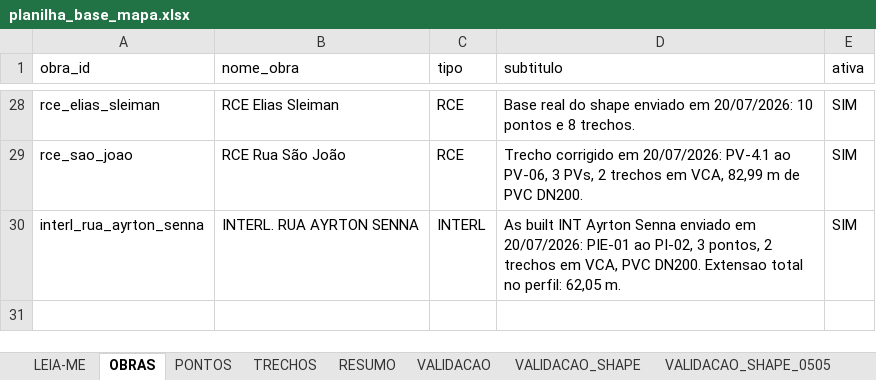
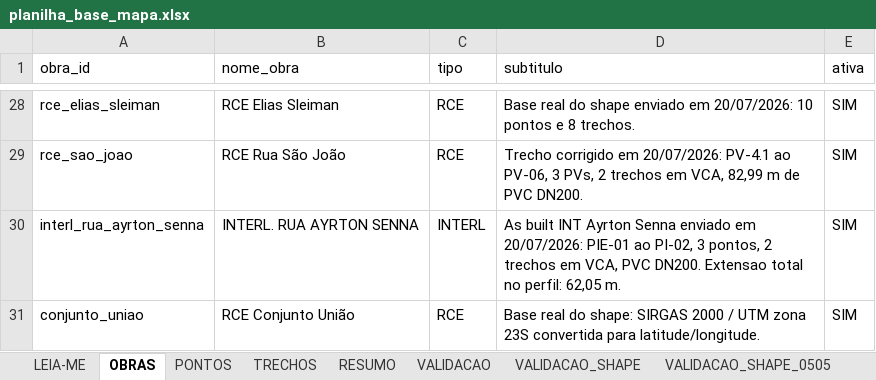
Before and after one commit to integra6a-star/dashboard-obras, an Excel workbook: docs/planilha_base_mapa.xlsx, sheet OBRAS, drawn as a sheet; only a part is shown, gaps mark what is left out; values as stored, in another font and other column widths than the file's, no borders; the diff names each change by its address in the sheet, - before the commit and + after, or states it on an @@ line.

```diff
--- a/docs/planilha_base_mapa.xlsx (sheet OBRAS)
+++ b/docs/planilha_base_mapa.xlsx (sheet OBRAS)
+row 31: conjunto_uniao | RCE Conjunto União | RCE | Base real do shape: SIRGAS 2000 / UTM zona 23S convertida para latitude/longitude. | SIM
```
Also changed, not shown: sheet TRECHOS, sheet PONTOS, hidden cells, planilha_base_mapa.xlsx, 14 other files.
